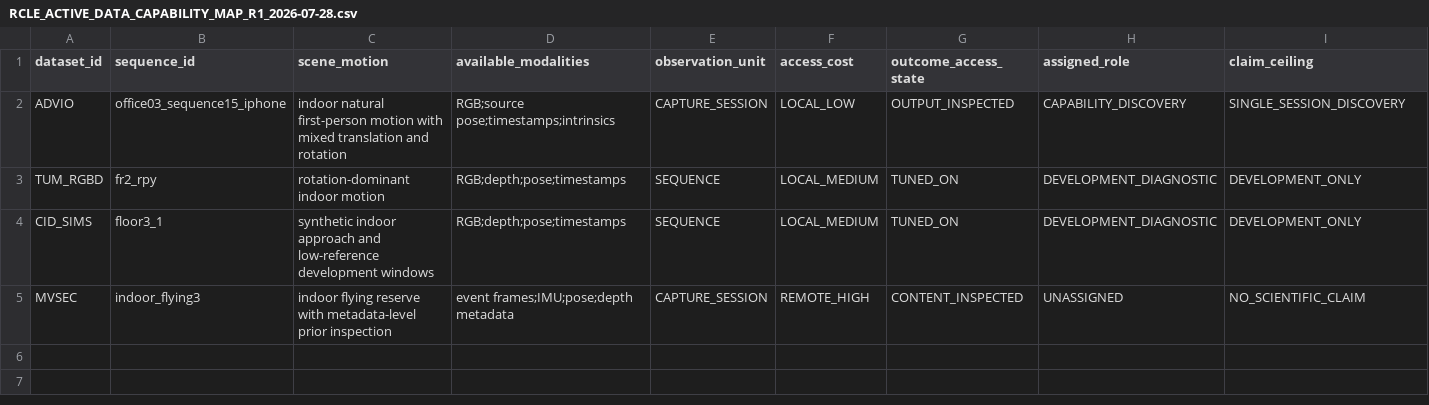
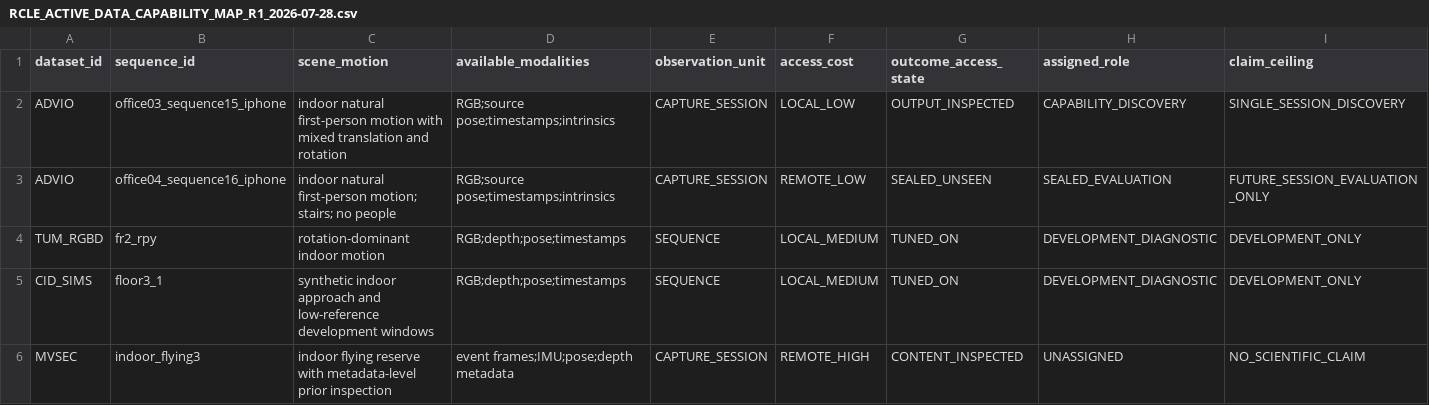
Before and after one commit to violetljj/blind-assist, a CSV file: docs/research/rcle/RCLE_ACTIVE_DATA_CAPABILITY_MAP_R1_2026-07-28.csv, drawn as a sheet; only a part is shown; rows hold the shown columns only; the diff names each change by its address in the sheet, - before the commit and + after, or states it on an @@ line.

Commit message:
research: close RCLE rotation mechanism audit

```diff
--- a/docs/research/rcle/RCLE_ACTIVE_DATA_CAPABILITY_MAP_R1_2026-07-28.csv
+++ b/docs/research/rcle/RCLE_ACTIVE_DATA_CAPABILITY_MAP_R1_2026-07-28.csv
+row 3: ADVIO | office04_sequence16_iphone | indoor natural first-person motion; stairs; no people | RGB;source pose;timestamps;intrinsics | CAPTURE_SESSION | REMOTE_LOW | SEALED_UNSEEN | SEALED_EVALUATION | FUTURE_SESSION_EVALUATION_ONLY
```
Also changed, not shown: 21 other files.
